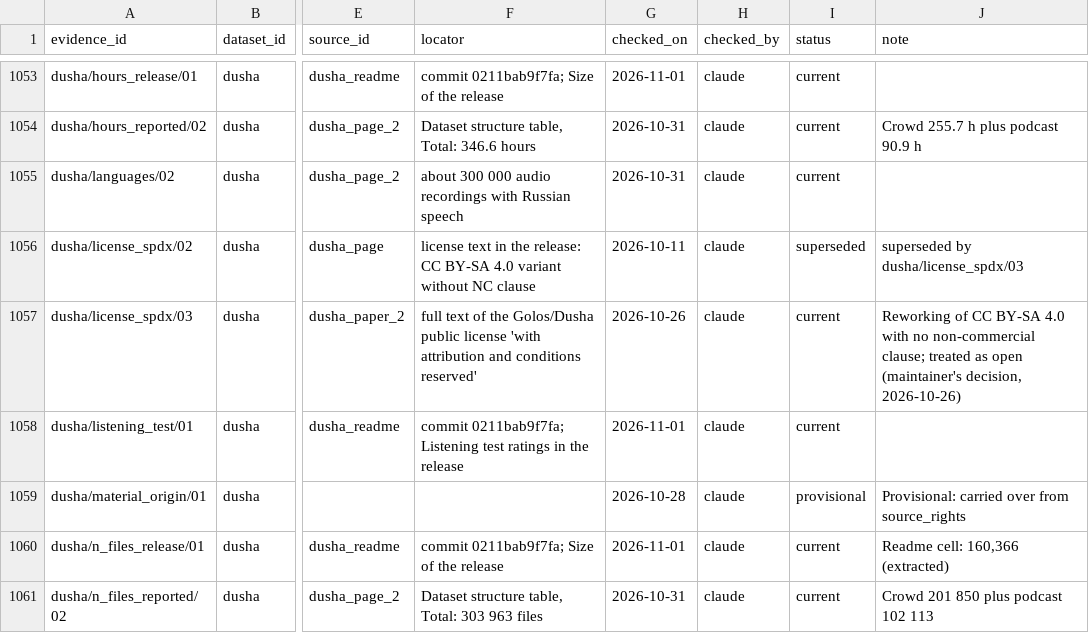
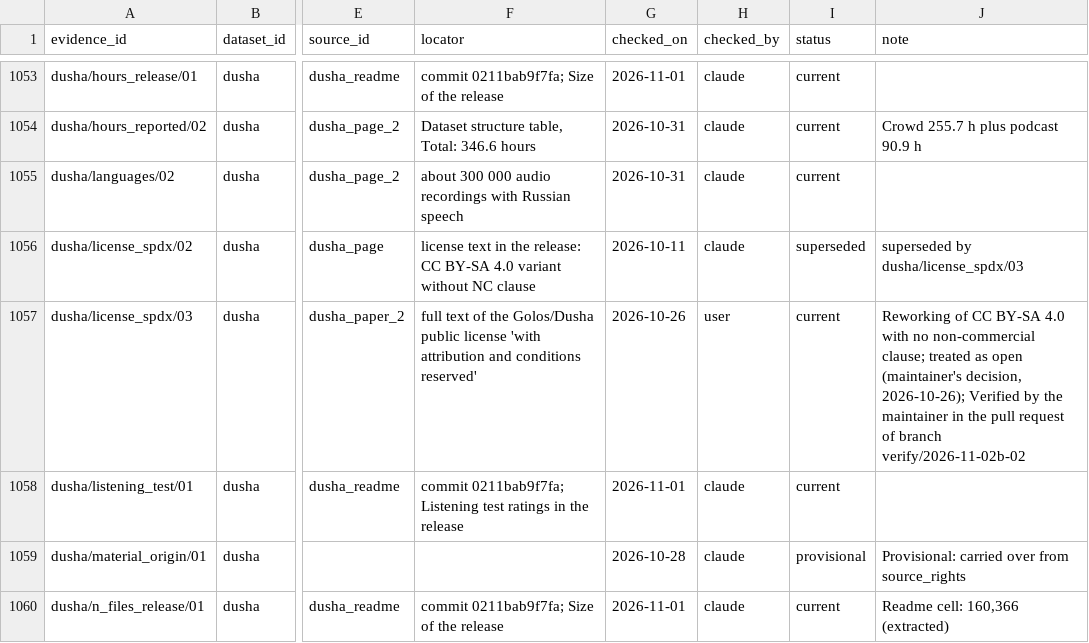
Before and after one commit to itoten/ser_dataset_db, a CSV file: data/evidence.csv, drawn as a sheet; only a part is shown, gaps mark what is left out; the shorter side is filled out with more unchanged rows; the diff covers the shown part only; the diff names each change by its address in the sheet, - before the commit and + after, or states it on an @@ line.

```diff
--- a/data/evidence.csv
+++ b/data/evidence.csv
-H1057 (checked_by): claude
+H1057 (checked_by): user
-J1057 (note): …(maintainer's decision, 2026-10-26)
+J1057 (note): …(maintainer's decision, 2026-10-26); Verified by the maintainer in the pull request of branch verify/2026-11-02b-02
```
Also changed, not shown: 38 edited cells elsewhere in this file.
